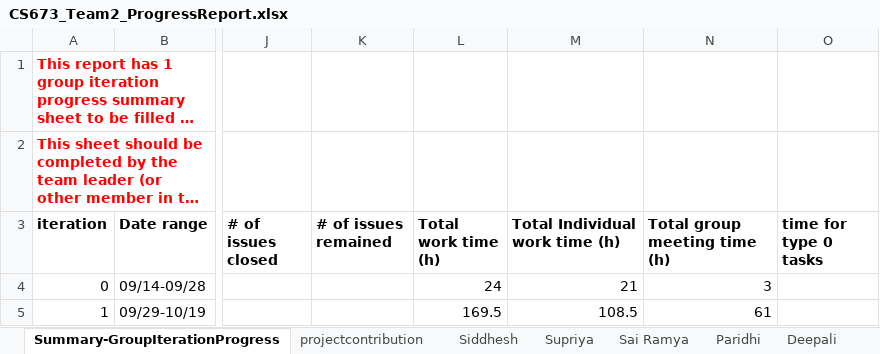
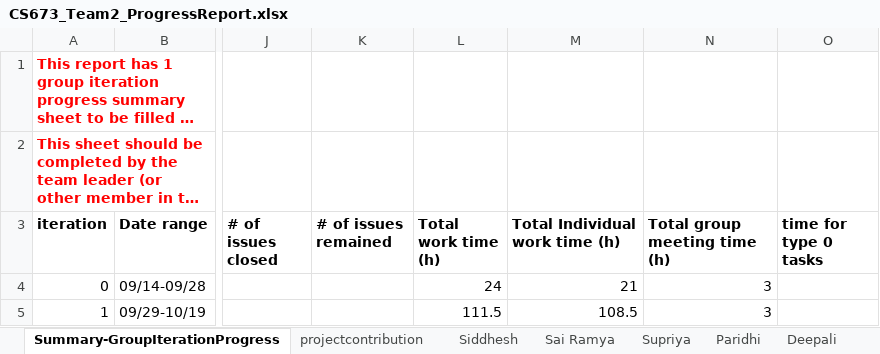
Before and after one commit to BUMETCS673/project-cs673f23team2, an Excel workbook: doc/CS673_Team2_ProgressReport.xlsx, sheet Summary-GroupIterationProgress, drawn as a sheet; only a part is shown, gaps mark what is left out; long unchanged cells end in …; values as stored, in another font and other column widths than the file's, no borders; charts and pictures not drawn; the diff covers the shown part only; the diff names each change by its address in the sheet, - before the commit and + after, or states it on an @@ line.

Commit message:
SE-45: Iteration 2 Documents

```diff
--- a/doc/CS673_Team2_ProgressReport.xlsx (sheet Summary-GroupIterationProgress)
+++ b/doc/CS673_Team2_ProgressReport.xlsx (sheet Summary-GroupIterationProgress)
@@ sheet tab order changed: Summary-GroupIterationProgress | projectcontribution | Siddhesh | Sai Ramya | Supriya | Paridhi | Deepali @@
-L5 (Total work time (h)): 169.5
+L5 (Total work time (h)): 111.5
-N5 (Total group meeting time (h)): 61
+N5 (Total group meeting time (h)): 3
```
Also changed, not shown: 1 added row elsewhere in this sheet, sheet Siddhesh, sheet Pushkar, sheet Ayush, sheet Paridhi, sheet Deepali, sheet Supriya, 1 more sheet, 6 other files.
